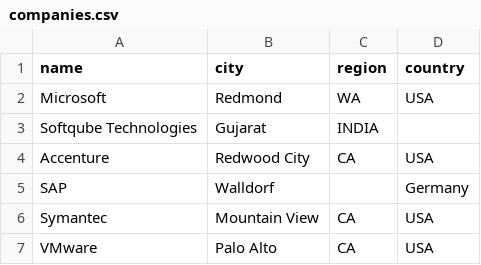
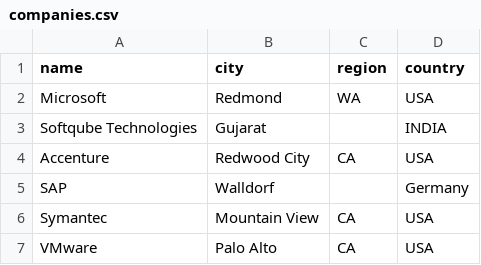
Before and after one commit to ga-wdi-boston/sql-references-join-tables, a CSV file: data/companies.csv, drawn as a sheet; only a part is shown.

Commit message:
Add missing comma after Gujurat
Avoid error attempting to load.

```diff
--- a/data/companies.csv
+++ b/data/companies.csv
@@ -2,3 +2,3 @@ name,city,region,country
 Microsoft,Redmond,WA,USA
-Softqube Technologies,Gujarat,INDIA
+Softqube Technologies,Gujarat,,INDIA
 Accenture,Redwood City,CA,USA
```
